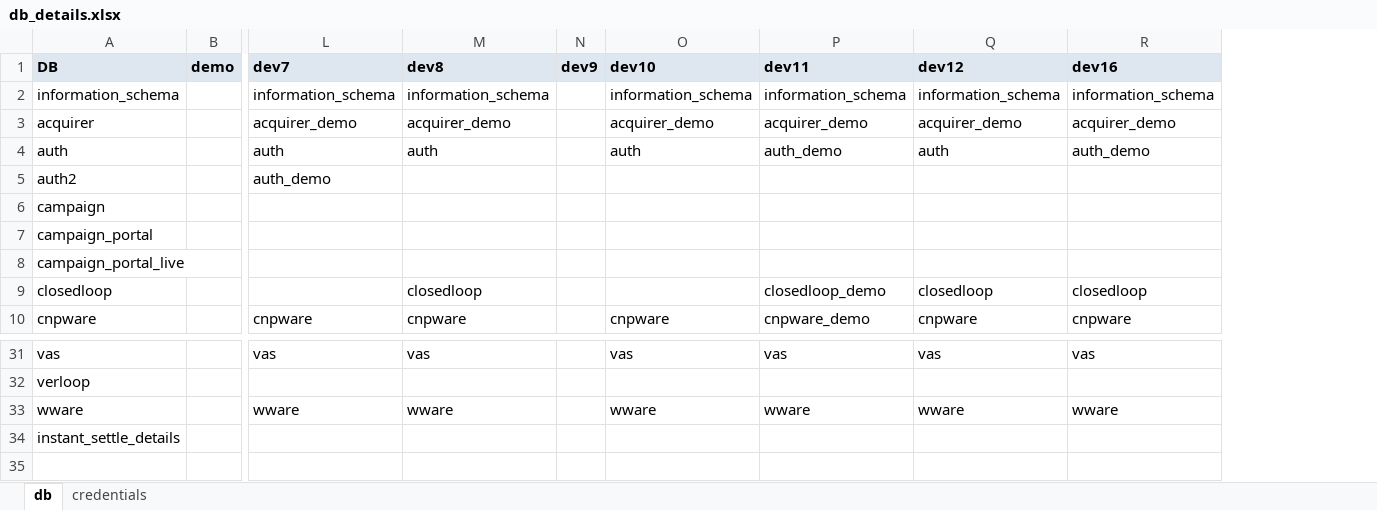
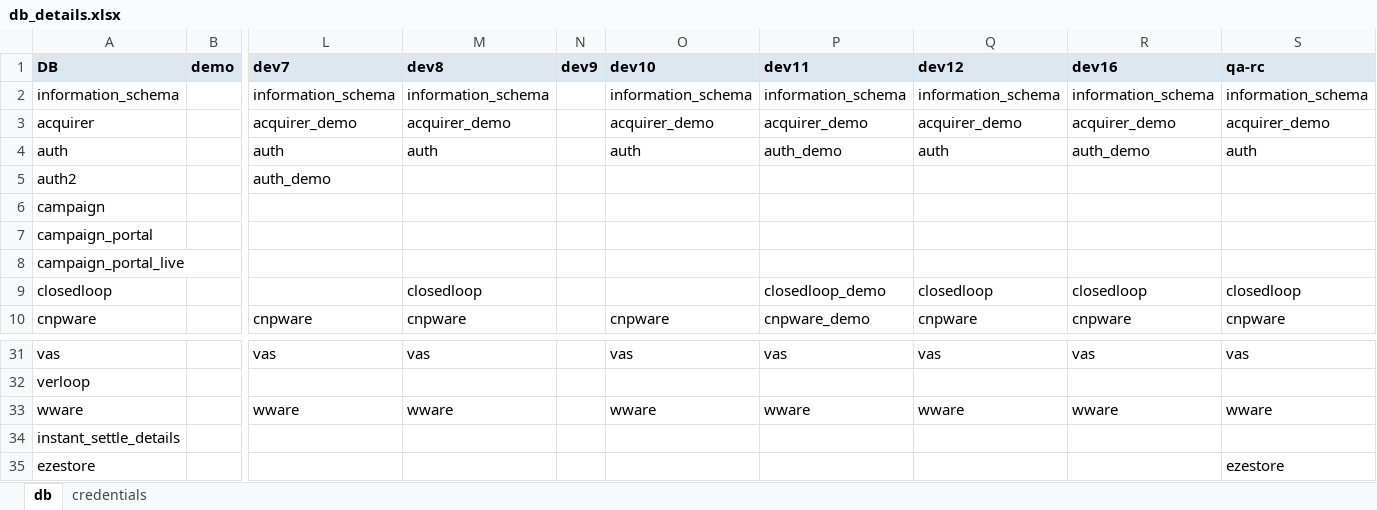
Before and after one commit to tularamsa1/ezeauto-rearch-automation-claude, an Excel workbook: DataProvider/db_details.xlsx, sheet db, drawn as a sheet; only a part is shown, gaps mark what is left out; values as stored, in another font and other column widths than the file's, no borders; rows hold the shown columns only; the diff names each change by its address in the sheet, - before the commit and + after, or states it on an @@ line.

```diff
--- a/DataProvider/db_details.xlsx (sheet db)
+++ b/DataProvider/db_details.xlsx (sheet db)
+column S (qa-rc), rows 2-10: information_schema | acquirer_demo | auth |  |  |  |  | closedloop | cnpware; rows 31-33: vas |  | wware
+row 35: ezestore |  |  |  |  |  |  |  |  | ezestore
```
Also changed, not shown: sheet credentials, DataProvider/merchant_user_creation.xlsx, Runtime/api_details.xlsx, 7 other files.
